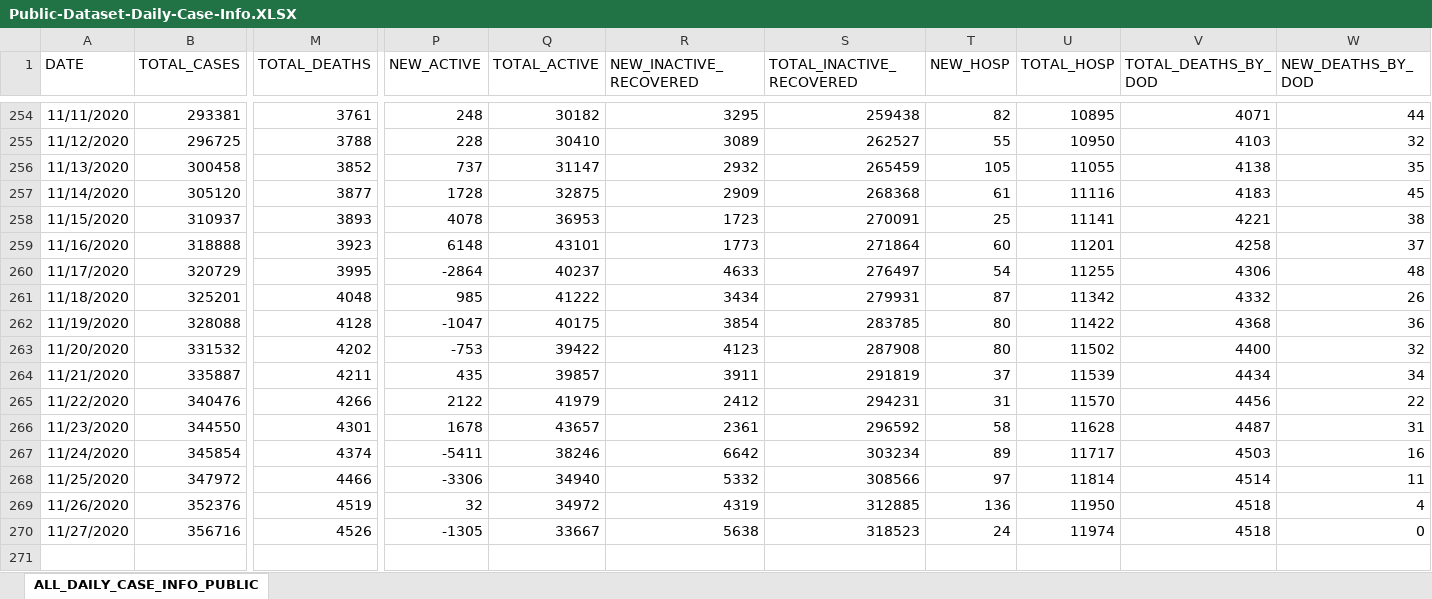
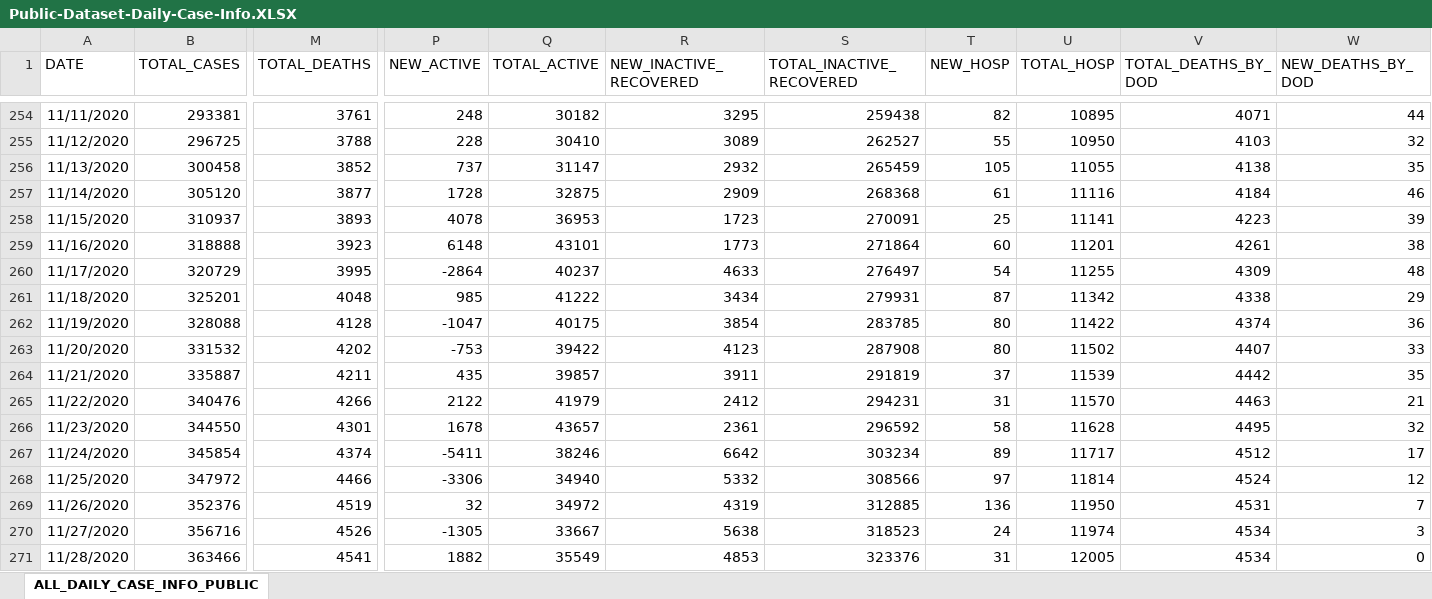
Before and after one commit to josephtaylor/tennessee-covid-19, an Excel workbook: src/assets/Public-Dataset-Daily-Case-Info.XLSX, sheet ALL_DAILY_CASE_INFO_PUBLIC, drawn as a sheet; only a part is shown, gaps mark what is left out; values as stored, in another font and other column widths than the file's, no borders; rows hold the shown columns only; the diff names each change by its address in the sheet, - before the commit and + after, or states it on an @@ line.

Commit message:
update datasets

```diff
--- a/src/assets/Public-Dataset-Daily-Case-Info.XLSX (sheet ALL_DAILY_CASE_INFO_PUBLIC)
+++ b/src/assets/Public-Dataset-Daily-Case-Info.XLSX (sheet ALL_DAILY_CASE_INFO_PUBLIC)
-V257 (TOTAL_DEATHS_BY_DOD): 4183
+V257 (TOTAL_DEATHS_BY_DOD): 4184
-W257 (NEW_DEATHS_BY_DOD): 45
+W257 (NEW_DEATHS_BY_DOD): 46
-V258 (TOTAL_DEATHS_BY_DOD): 4221
+V258 (TOTAL_DEATHS_BY_DOD): 4223
-W258 (NEW_DEATHS_BY_DOD): 38
+W258 (NEW_DEATHS_BY_DOD): 39
-V259 (TOTAL_DEATHS_BY_DOD): 4258
+V259 (TOTAL_DEATHS_BY_DOD): 4261
-W259 (NEW_DEATHS_BY_DOD): 37
+W259 (NEW_DEATHS_BY_DOD): 38
-V260 (TOTAL_DEATHS_BY_DOD): 4306
+V260 (TOTAL_DEATHS_BY_DOD): 4309
-V261 (TOTAL_DEATHS_BY_DOD): 4332
+V261 (TOTAL_DEATHS_BY_DOD): 4338
-W261 (NEW_DEATHS_BY_DOD): 26
+W261 (NEW_DEATHS_BY_DOD): 29
-V262 (TOTAL_DEATHS_BY_DOD): 4368
+V262 (TOTAL_DEATHS_BY_DOD): 4374
-V263 (TOTAL_DEATHS_BY_DOD): 4400
+V263 (TOTAL_DEATHS_BY_DOD): 4407
-W263 (NEW_DEATHS_BY_DOD): 32
+W263 (NEW_DEATHS_BY_DOD): 33
-V264 (TOTAL_DEATHS_BY_DOD): 4434
+V264 (TOTAL_DEATHS_BY_DOD): 4442
-W264 (NEW_DEATHS_BY_DOD): 34
+W264 (NEW_DEATHS_BY_DOD): 35
-V265 (TOTAL_DEATHS_BY_DOD): 4456
+V265 (TOTAL_DEATHS_BY_DOD): 4463
-W265 (NEW_DEATHS_BY_DOD): 22
+W265 (NEW_DEATHS_BY_DOD): 21
-V266 (TOTAL_DEATHS_BY_DOD): 4487
+V266 (TOTAL_DEATHS_BY_DOD): 4495
-W266 (NEW_DEATHS_BY_DOD): 31
+W266 (NEW_DEATHS_BY_DOD): 32
-V267 (TOTAL_DEATHS_BY_DOD): 4503
+V267 (TOTAL_DEATHS_BY_DOD): 4512
-W267 (NEW_DEATHS_BY_DOD): 16
+W267 (NEW_DEATHS_BY_DOD): 17
-V268 (TOTAL_DEATHS_BY_DOD): 4514
+V268 (TOTAL_DEATHS_BY_DOD): 4524
-W268 (NEW_DEATHS_BY_DOD): 11
+W268 (NEW_DEATHS_BY_DOD): 12
-V269 (TOTAL_DEATHS_BY_DOD): 4518
+V269 (TOTAL_DEATHS_BY_DOD): 4531
-W269 (NEW_DEATHS_BY_DOD): 4
+W269 (NEW_DEATHS_BY_DOD): 7
-V270 (TOTAL_DEATHS_BY_DOD): 4518
+V270 (TOTAL_DEATHS_BY_DOD): 4534
-W270 (NEW_DEATHS_BY_DOD): 0
+W270 (NEW_DEATHS_BY_DOD): 3
+row 271: 11/28/2020 | 363466 | 4541 | 1882 | 35549 | 4853 | 323376 | 31 | 12005 | 4534 | 0
```
Also changed, not shown: 1 other file.
